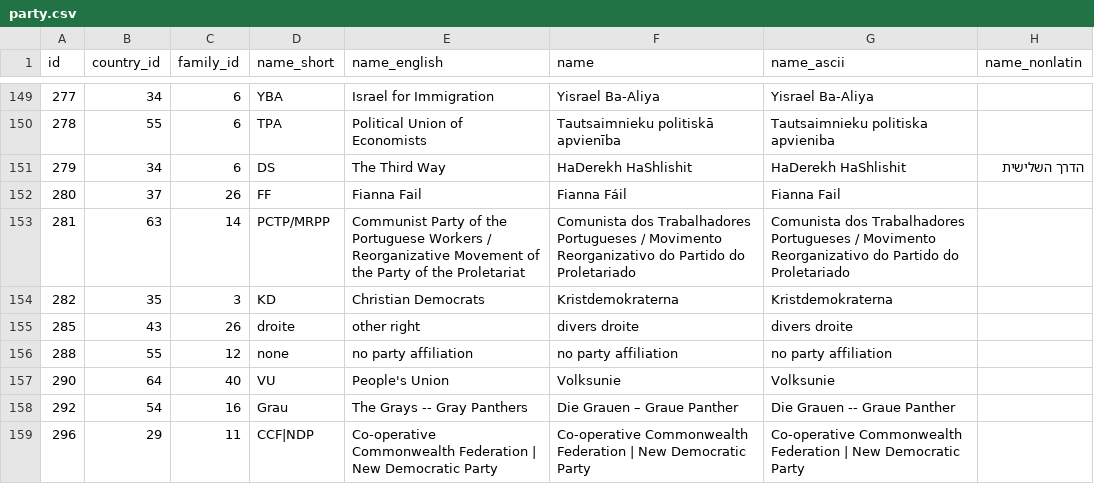
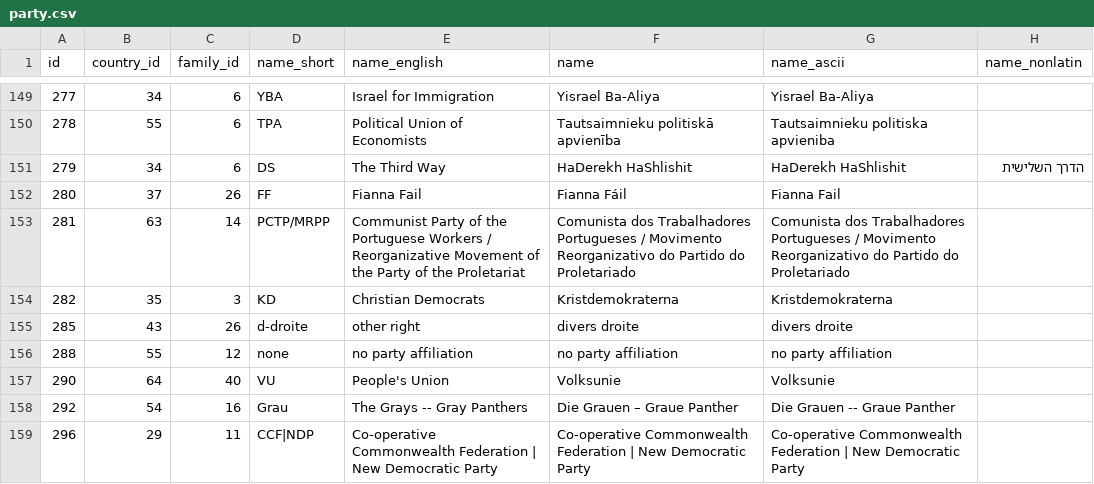
Before and after one commit to hdigital/parlgov-snippets, a CSV file: 0-static-page/public/data/parlgov-development_csv-utf-8/party.csv, drawn as a sheet; only a part is shown, gaps mark what is left out; the diff covers the shown part only; the diff names each change by its address in the sheet, - before the commit and + after, or states it on an @@ line.

```diff
--- a/0-static-page/public/data/parlgov-development_csv-utf-8/party.csv
+++ b/0-static-page/public/data/parlgov-development_csv-utf-8/party.csv
-D155 (name_short): droite
+D155 (name_short): d-droite
```
Also changed, not shown: 9 added rows and 18 edited cells elsewhere in this file, 0-static-page/public/data/parlgov-development_csv-utf-8/cabinet.csv, 0-static-page/public/data/parlgov-development_csv-utf-8/election_result.csv, 44 other files.
